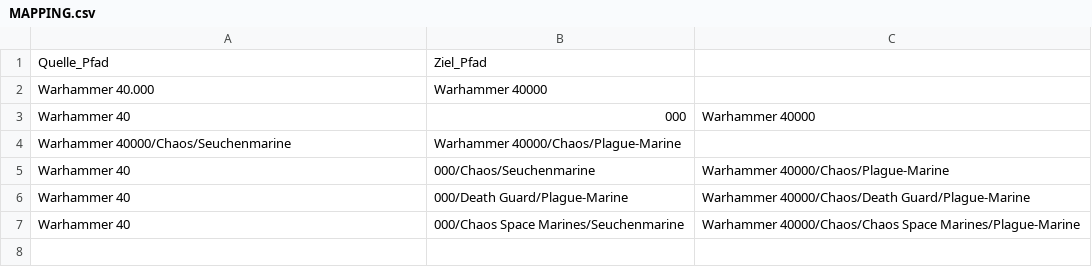
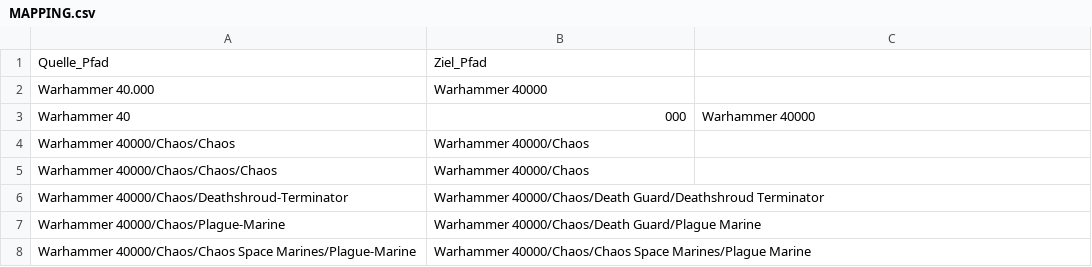
Before and after one commit to lkochniss/minis, a CSV file: MAPPING.csv, drawn as a sheet.

Commit message:
feat: apply new mapping with unit spaces

```diff
--- a/MAPPING.csv
+++ b/MAPPING.csv
@@ -3,5 +3,6 @@ Warhammer 40.000,Warhammer 40000
 Warhammer 40,000,Warhammer 40000
-Warhammer 40000/Chaos/Seuchenmarine,Warhammer 40000/Chaos/Plague-Marine
-Warhammer 40,000/Chaos/Seuchenmarine,Warhammer 40000/Chaos/Plague-Marine
-Warhammer 40,000/Death Guard/Plague-Marine,Warhammer 40000/Chaos/Death Guard/Plague-Marine
-Warhammer 40,000/Chaos Space Marines/Seuchenmarine,Warhammer 40000/Chaos/Chaos Space Marines/Plague-Marine
+Warhammer 40000/Chaos/Chaos,Warhammer 40000/Chaos
+Warhammer 40000/Chaos/Chaos/Chaos,Warhammer 40000/Chaos
+Warhammer 40000/Chaos/Deathshroud-Terminator,Warhammer 40000/Chaos/Death Guard/Deathshroud Terminator
+Warhammer 40000/Chaos/Plague-Marine,Warhammer 40000/Chaos/Death Guard/Plague Marine
+Warhammer 40000/Chaos/Chaos Space Marines/Plague-Marine,Warhammer 40000/Chaos/Chaos Space Marines/Plague Marine
```
